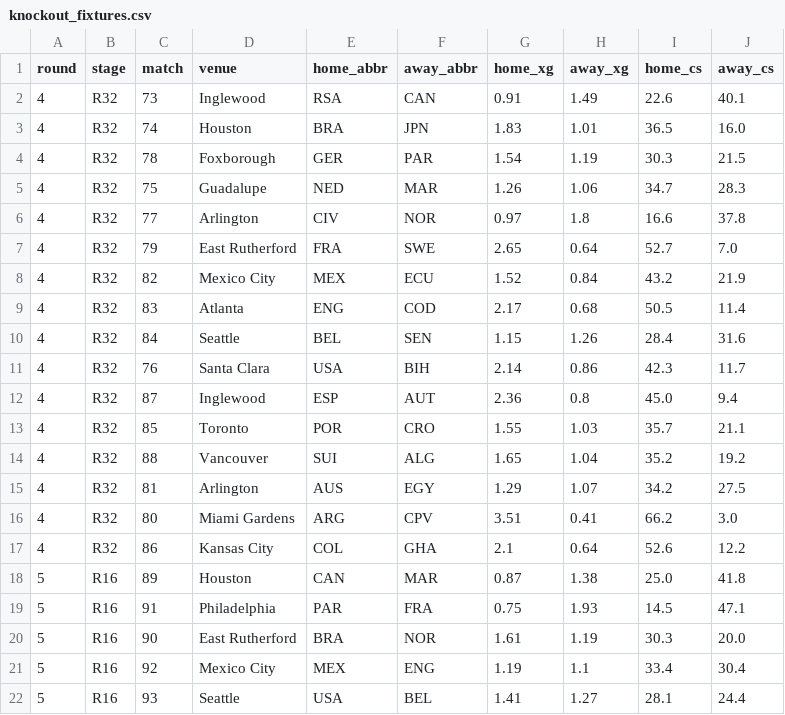
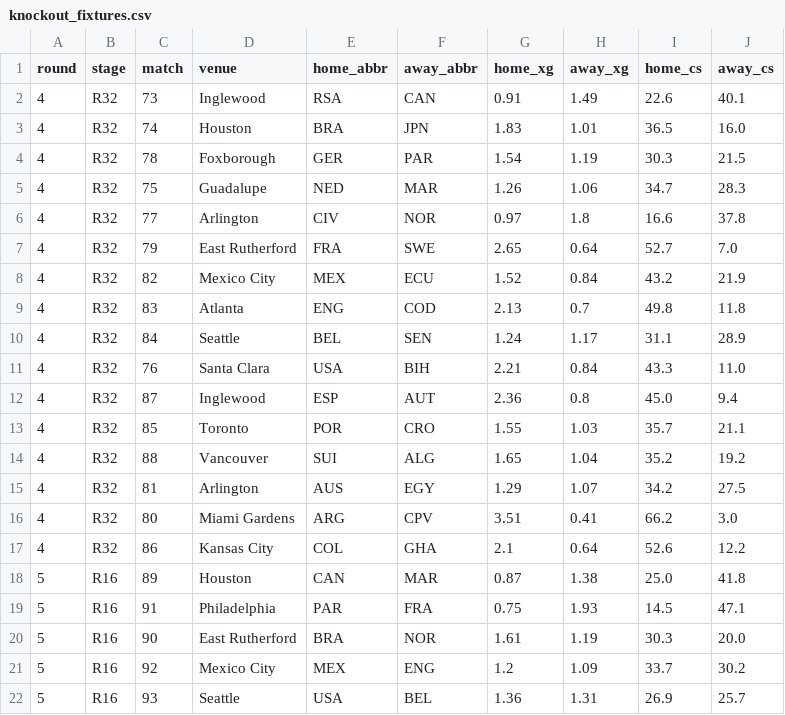
Before and after one commit to skyefung02/world-cup-fantasy-2026, a CSV file: data/knockout_fixtures.csv, drawn as a sheet.

```diff
--- a/data/knockout_fixtures.csv
+++ b/data/knockout_fixtures.csv
@@ -8,5 +8,5 @@ round,stage,match,venue,home_abbr,away_abbr,home_xg,away_xg,home_cs,away_cs
 4,R32,82,Mexico City,MEX,ECU,1.52,0.84,43.2,21.9
-4,R32,83,Atlanta,ENG,COD,2.17,0.68,50.5,11.4
-4,R32,84,Seattle,BEL,SEN,1.15,1.26,28.4,31.6
-4,R32,76,Santa Clara,USA,BIH,2.14,0.86,42.3,11.7
+4,R32,83,Atlanta,ENG,COD,2.13,0.7,49.8,11.8
+4,R32,84,Seattle,BEL,SEN,1.24,1.17,31.1,28.9
+4,R32,76,Santa Clara,USA,BIH,2.21,0.84,43.3,11.0
 4,R32,87,Inglewood,ESP,AUT,2.36,0.8,45.0,9.4
@@ -20,3 +20,3 @@ round,stage,match,venue,home_abbr,away_abbr,home_xg,away_xg,home_cs,away_cs
 5,R16,90,East Rutherford,BRA,NOR,1.61,1.19,30.3,20.0
-5,R16,92,Mexico City,MEX,ENG,1.19,1.1,33.4,30.4
-5,R16,93,Seattle,USA,BEL,1.41,1.27,28.1,24.4
+5,R16,92,Mexico City,MEX,ENG,1.2,1.09,33.7,30.2
+5,R16,93,Seattle,USA,BEL,1.36,1.31,26.9,25.7
```
Also changed, not shown: data/elo_wc_adjusted.csv, data/knockout_team_probs.csv, 4 other files.
